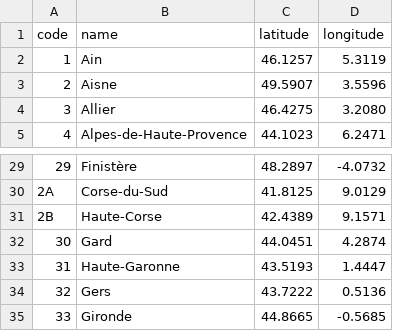
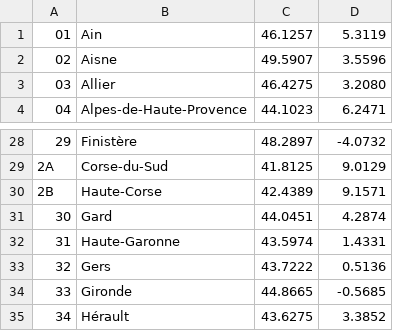
Before and after one commit to MTES-MCT/resorption-bidonvilles, a CSV file: packages/api/db/data/departements-with-lat-and-lon.csv, drawn as a sheet; only a part is shown, gaps mark what is left out; the shorter side is filled out with more unchanged rows; removed rows and columns are numbered as before the commit, all else as after; the diff names each change by its address in the sheet, - before the commit and + after, or states it on an @@ line.

Commit message:
(1110) Adds and fixes latitude and longitude for departements and regions

```diff
--- a/packages/api/db/data/departements-with-lat-and-lon.csv
+++ b/packages/api/db/data/departements-with-lat-and-lon.csv
-row 1: code | name | latitude | longitude
@@ column A renumbered between rows 1 and 9 @@
-C32: 43.5193
+C32: 43.5974
-D32: 1.4447
+D32: 1.4331
```
Also changed, not shown: 4 other files.
